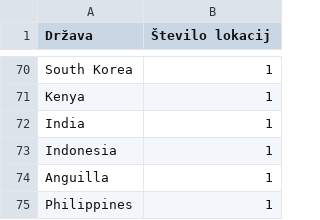
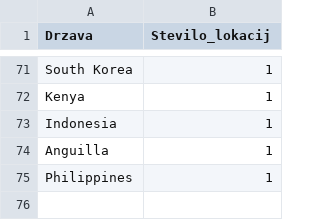
Before and after one commit to sokolicA/APPR2017-2018, a CSV file: podatki/atm.csv, drawn as a sheet; only a part is shown, gaps mark what is left out; the diff covers the shown part only.

```diff
--- a/podatki/atm.csv
+++ b/podatki/atm.csv
@@ -1 +1 @@
-"Država","Število lokacij"
+"Drzava","Stevilo_lokacij"
@@ -71,3 +72,2 @@
 "Kenya",1
-"India",1
 "Indonesia",1
```
Also changed, not shown: 3 added rows, 3 removed rows, 14 moved rows and 4 edited cells elsewhere in this file, 4 other files.
